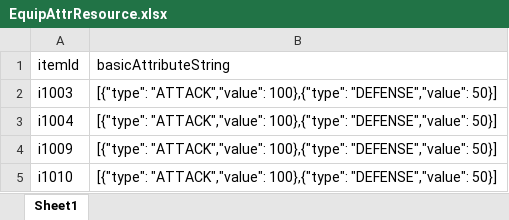
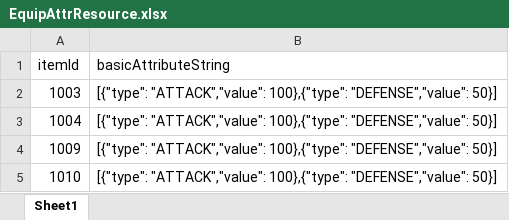
Before and after one commit to JunahW/gamedemo, an Excel workbook: src/main/resources/resource/EquipAttrResource.xlsx, sheet Sheet1, drawn as a sheet; values as stored, in another font and other column widths than the file's, no borders; the diff names each change by its address in the sheet, - before the commit and + after, or states it on an @@ line.

```diff
--- a/src/main/resources/resource/EquipAttrResource.xlsx (sheet Sheet1)
+++ b/src/main/resources/resource/EquipAttrResource.xlsx (sheet Sheet1)
-A2 (itemId): i1003
+A2 (itemId): 1003
-A3 (itemId): i1004
+A3 (itemId): 1004
-A4 (itemId): i1009
+A4 (itemId): 1009
-A5 (itemId): i1010
+A5 (itemId): 1010
```
Also changed, not shown: src/main/resources/resource/BaseAttributeResource.xlsx, src/main/resources/resource/EquipEnhanceResource.xlsx, 39 other files.
